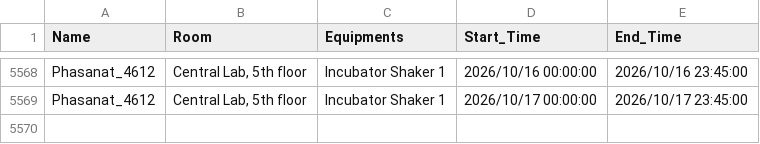
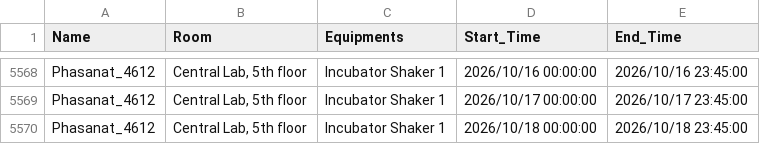
Before and after one commit to GeneticsKU/Lab-Equipments_Reservation, a CSV file: non_pcr_data.csv, drawn as a sheet; only a part is shown, gaps mark what is left out; the diff names each change by its address in the sheet, - before the commit and + after, or states it on an @@ line.

Commit message:
Update non_pcr_data.csv

```diff
--- a/non_pcr_data.csv
+++ b/non_pcr_data.csv
+row 5570: Phasanat_4612 | Central Lab, 5th floor | Incubator Shaker 1 | 2026/10/18 00:00:00 | 2026/10/18 23:45:00
```
